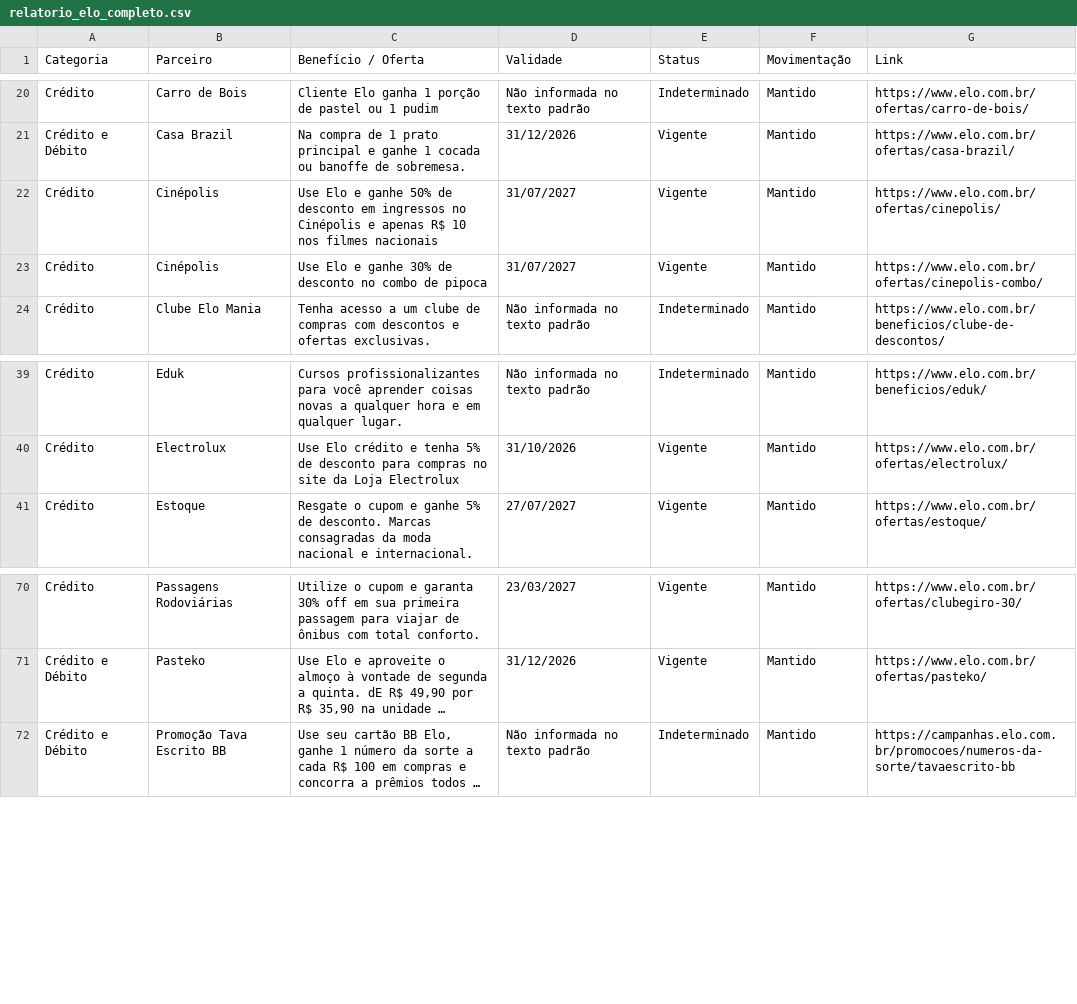
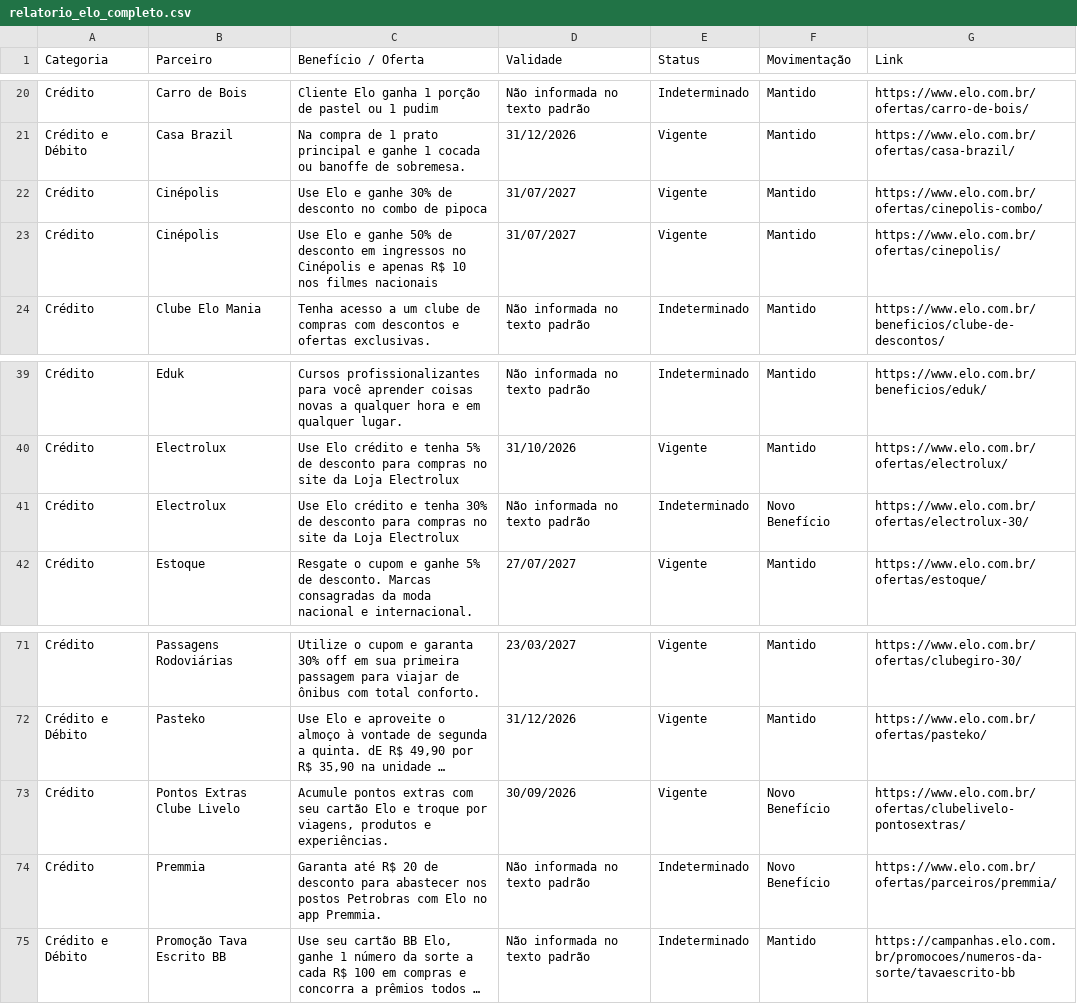
Before and after one commit to lucassantos-br/monitor-ofertas-elo, a CSV file: relatorio_elo_completo.csv, drawn as a sheet; only a part is shown, gaps mark what is left out; long unchanged cells end in …; the diff names each change by its address in the sheet, - before the commit and + after, or states it on an @@ line.

```diff
--- a/relatorio_elo_completo.csv
+++ b/relatorio_elo_completo.csv
@@ row 23 moved to row 22: Crédito @@
+row 41: Crédito | Electrolux | Use Elo crédito e tenha 30% de desconto para compras no site da Loja Electrolux | Não informada no texto padrão | Indeterminado | Novo Benefício | https://www.elo.com.br/ofertas/electrolux-30/
+row 73: Crédito | Pontos Extras Clube Livelo | Acumule pontos extras com seu cartão Elo e troque por viagens, produtos e experiências. | 30/09/2026 | Vigente | Novo Benefício | https://www.elo.com.br/ofertas/clubelivelo-pontosextras/
+row 74: Crédito | Premmia | Garanta até R$ 20 de desconto para abastecer nos postos Petrobras com Elo no app Premmia. | Não informada no texto padrão | Indeterminado | Novo Benefício | https://www.elo.com.br/ofertas/parceiros/premmia/
```
